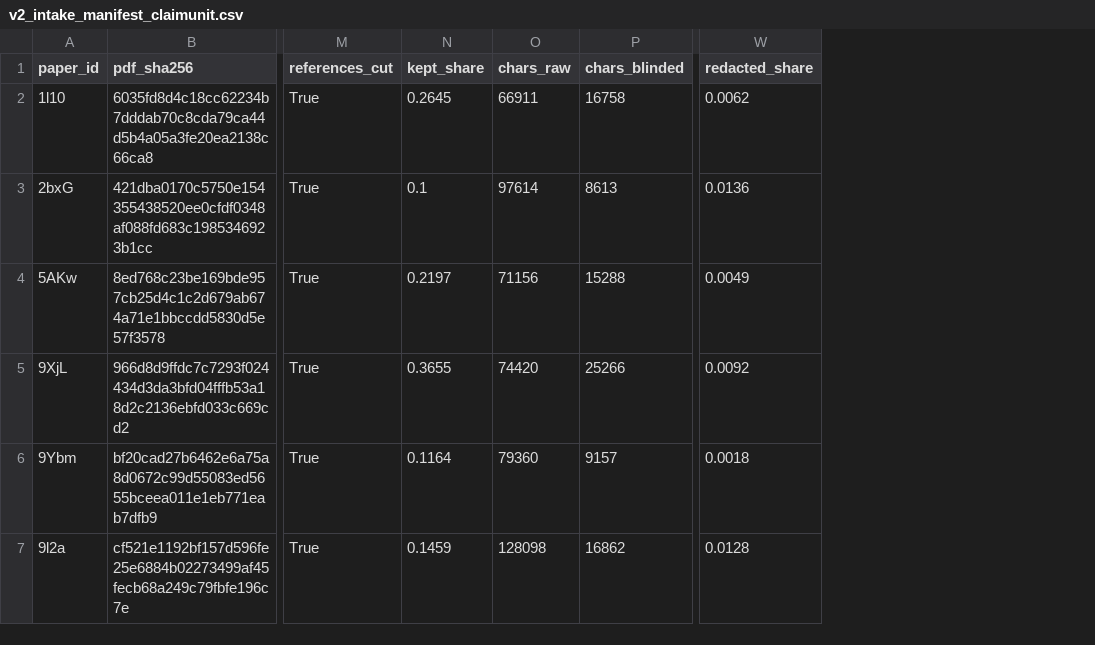
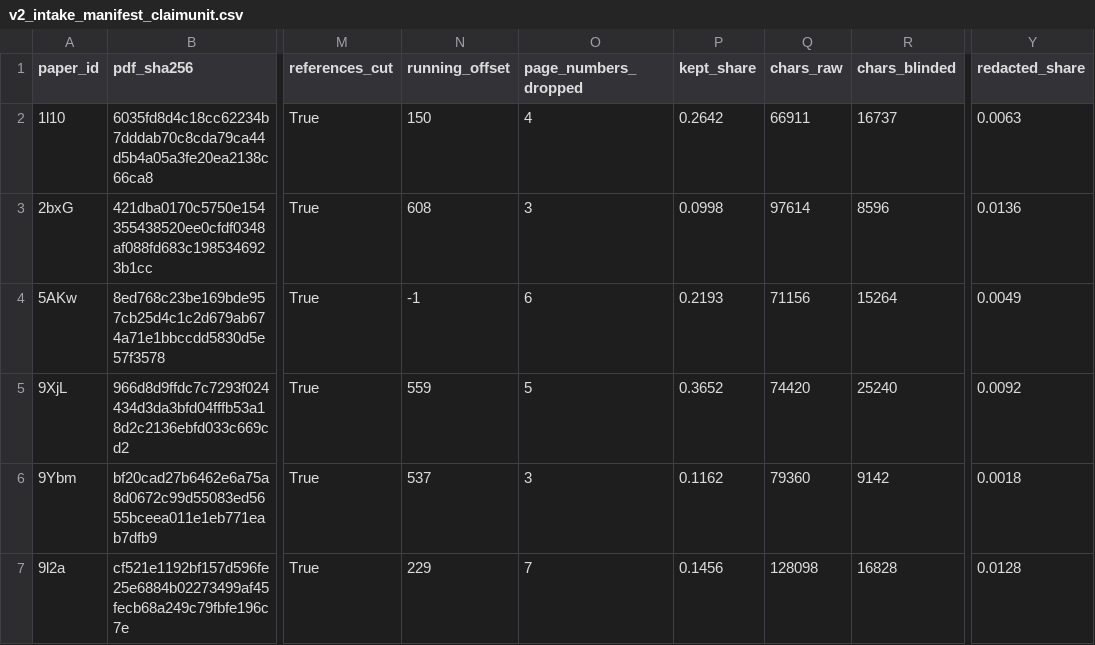
Before and after one commit to ahb-sjsu/philosophy-engineering, a CSV file: campaigns/K2/devset/v2_intake_manifest_claimunit.csv, drawn as a sheet; only a part is shown, gaps mark what is left out; addresses are those after the commit; the diff covers the shown part only; the diff names each change by its address in the sheet, - before the commit and + after, or states it on an @@ line.

```diff
--- a/campaigns/K2/devset/v2_intake_manifest_claimunit.csv
+++ b/campaigns/K2/devset/v2_intake_manifest_claimunit.csv
+column N (running_offset), rows 2-7: 150 | 608 | -1 | 559 | 537 | 229
+column O (page_numbers_dropped), rows 2-7: 4 | 3 | 6 | 5 | 3 | 7
-P2 (kept_share): 0.2645
+P2 (kept_share): 0.2642
-R2 (chars_blinded): 16758
+R2 (chars_blinded): 16737
-Y2 (redacted_share): 0.0062
+Y2 (redacted_share): 0.0063
-P3 (kept_share): 0.1
+P3 (kept_share): 0.0998
-R3 (chars_blinded): 8613
+R3 (chars_blinded): 8596
-P4 (kept_share): 0.2197
+P4 (kept_share): 0.2193
-R4 (chars_blinded): 15288
+R4 (chars_blinded): 15264
-P5 (kept_share): 0.3655
+P5 (kept_share): 0.3652
-R5 (chars_blinded): 25266
+R5 (chars_blinded): 25240
-P6 (kept_share): 0.1164
+P6 (kept_share): 0.1162
-R6 (chars_blinded): 9157
+R6 (chars_blinded): 9142
-P7 (kept_share): 0.1459
+P7 (kept_share): 0.1456
-R7 (chars_blinded): 16862
+R7 (chars_blinded): 16828
```
Also changed, not shown: 31 edited cells elsewhere in this file, campaigns/K2/devset/v2dev_intake_manifest.csv, 6 other files.
